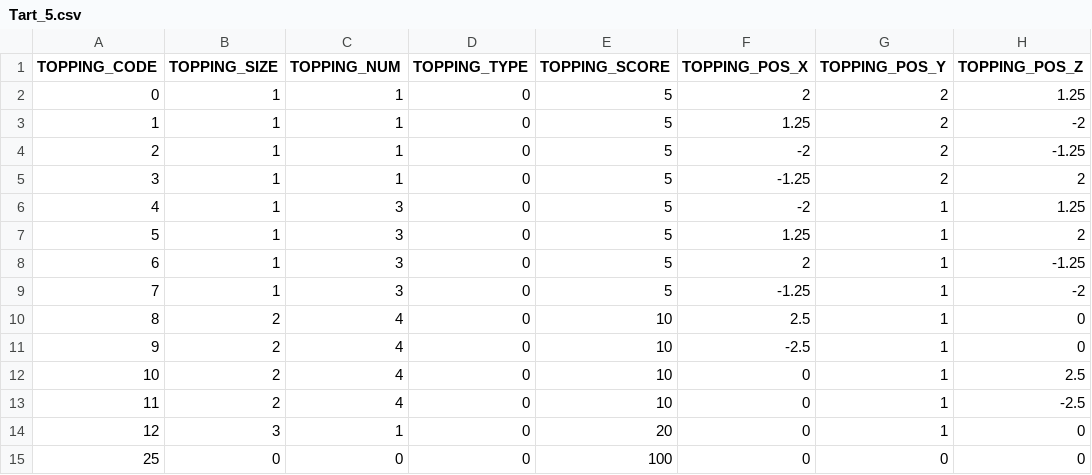
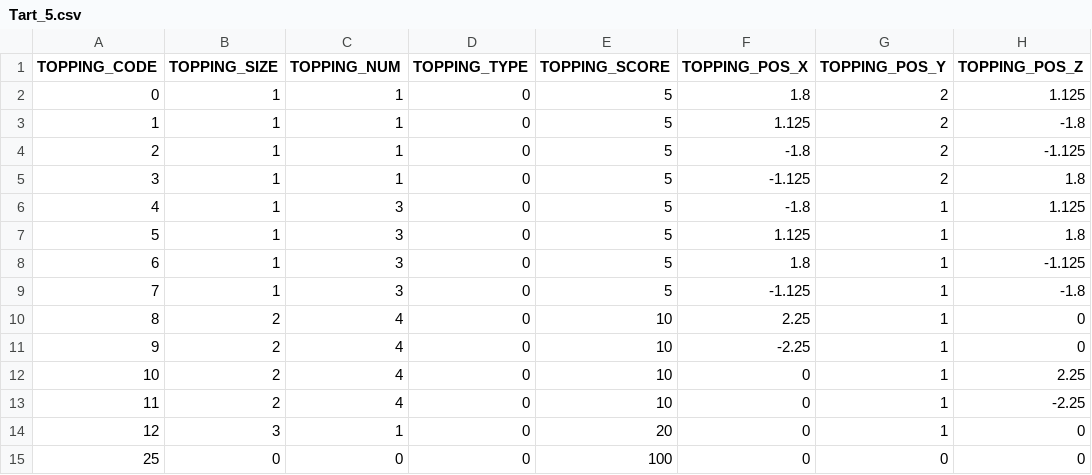
Before and after one commit to rkfkrhdu12/Proto10Team, a CSV file: Assets/11.Effects/Resources/TartDataFiles/Tart_5.csv, drawn as a sheet.

```diff
--- a/Assets/11.Effects/Resources/TartDataFiles/Tart_5.csv
+++ b/Assets/11.Effects/Resources/TartDataFiles/Tart_5.csv
@@ -1,14 +1,14 @@
 TOPPING_CODE,TOPPING_SIZE,TOPPING_NUM,TOPPING_TYPE,TOPPING_SCORE,TOPPING_POS_X,TOPPING_POS_Y,TOPPING_POS_Z
-0,1,1,0,5,2,2,1.25
-1,1,1,0,5,1.25,2,-2
-2,1,1,0,5,-2,2,-1.25
-3,1,1,0,5,-1.25,2,2
-4,1,3,0,5,-2,1,1.25
-5,1,3,0,5,1.25,1,2
-6,1,3,0,5,2,1,-1.25
-7,1,3,0,5,-1.25,1,-2
-8,2,4,0,10,2.5,1,0
-9,2,4,0,10,-2.5,1,0
-10,2,4,0,10,0,1,2.5
-11,2,4,0,10,0,1,-2.5
+0,1,1,0,5,1.8,2,1.125
+1,1,1,0,5,1.125,2,-1.8
+2,1,1,0,5,-1.8,2,-1.125
+3,1,1,0,5,-1.125,2,1.8
+4,1,3,0,5,-1.8,1,1.125
+5,1,3,0,5,1.125,1,1.8
+6,1,3,0,5,1.8,1,-1.125
+7,1,3,0,5,-1.125,1,-1.8
+8,2,4,0,10,2.25,1,0
+9,2,4,0,10,-2.25,1,0
+10,2,4,0,10,0,1,2.25
+11,2,4,0,10,0,1,-2.25
 12,3,1,0,20,0,1,0
```
Also changed, not shown: Assets/11.Effects/Resources/TartDataFiles/Tart_3.csv, Assets/11.Effects/Resources/TartDataFiles/Tart_4.csv, 3 other files.
